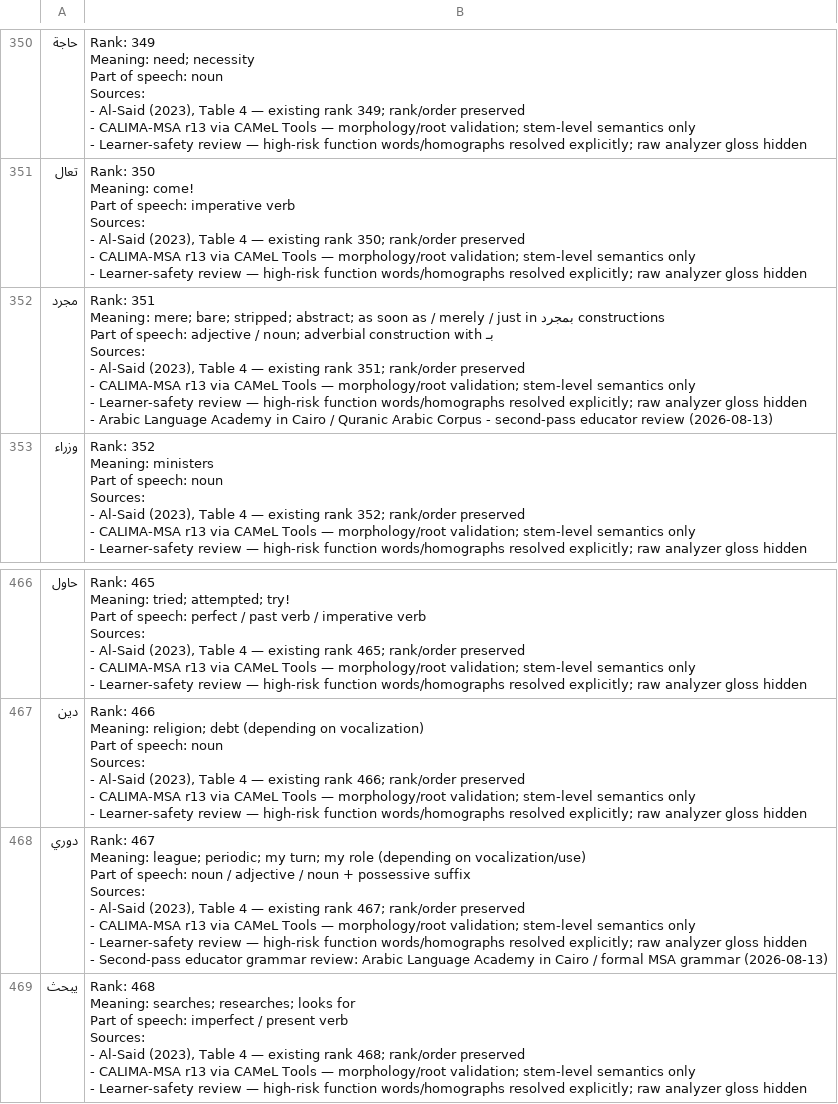
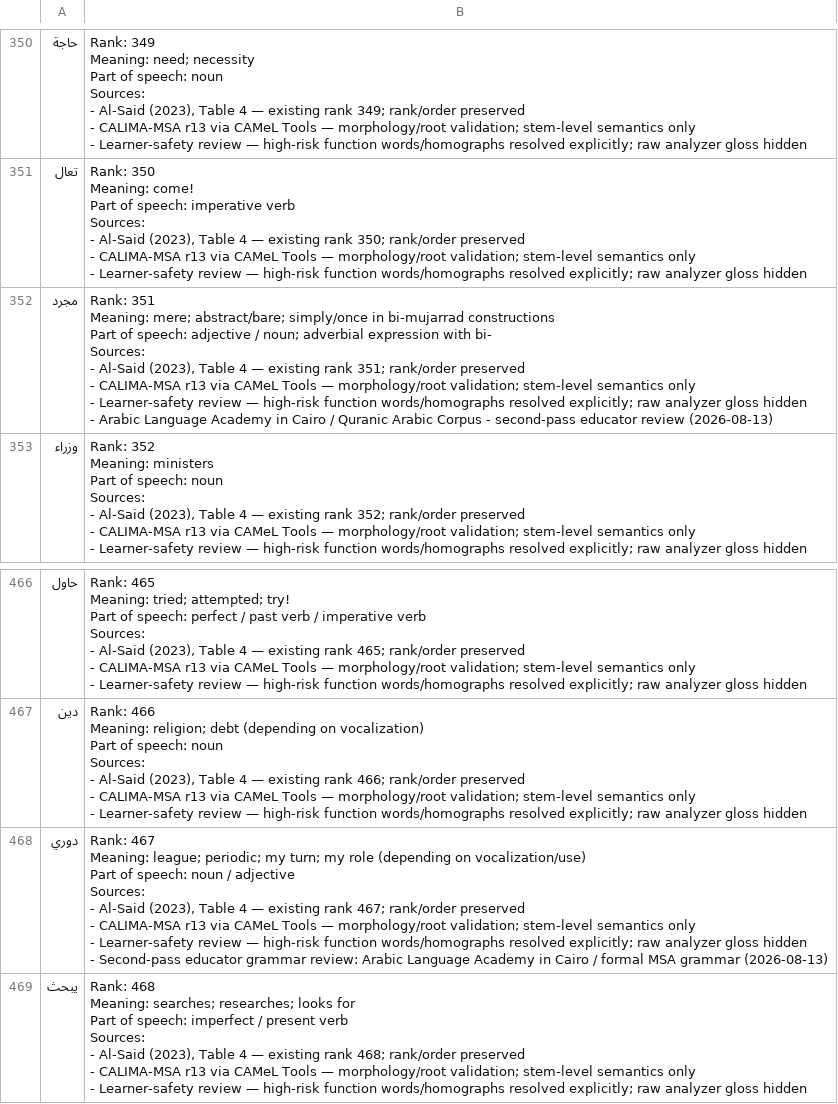
Before and after one commit to ualispublishing/learning, a CSV file: arabic_top1000.csv, drawn as a sheet; only a part is shown, gaps mark what is left out.

```diff
--- a/arabic_top1000.csv
+++ b/arabic_top1000.csv
@@ -3562,13 +3562,13 @@ Sources:
 - Learner-safety review — high-risk function words/homographs resolved explicitly; raw analyzer gloss hidden"
-مجرد,"Rank: 351
-
-Meaning: mere; bare; stripped; abstract; as soon as / merely / just in بمجرد constructions
-
-Part of speech: adjective / noun; adverbial construction with بـ
-
-Sources:
-- Al-Said (2023), Table 4 — existing rank 351; rank/order preserved
-- CALIMA-MSA r13 via CAMeL Tools — morphology/root validation; stem-level semantics only
-- Learner-safety review — high-risk function words/homographs resolved explicitly; raw analyzer gloss hidden
-- Arabic Language Academy in Cairo / Quranic Arabic Corpus - second-pass educator review (2026-08-13)"
+مجرد,"Rank: 351
+
+Meaning: mere; abstract/bare; simply/once in bi-mujarrad constructions
+
+Part of speech: adjective / noun; adverbial expression with bi-
+
+Sources:
+- Al-Said (2023), Table 4 — existing rank 351; rank/order preserved
+- CALIMA-MSA r13 via CAMeL Tools — morphology/root validation; stem-level semantics only
+- Learner-safety review — high-risk function words/homographs resolved explicitly; raw analyzer gloss hidden
+- Arabic Language Academy in Cairo / Quranic Arabic Corpus - second-pass educator review (2026-08-13)"
 وزراء,"Rank: 352
@@ -4737,13 +4737,13 @@ Sources:
 - Learner-safety review — high-risk function words/homographs resolved explicitly; raw analyzer gloss hidden"
-دوري,"Rank: 467
-
-Meaning: league; periodic; my turn; my role (depending on vocalization/use)
-
-Part of speech: noun / adjective / noun + possessive suffix
-
-Sources:
-- Al-Said (2023), Table 4 — existing rank 467; rank/order preserved
-- CALIMA-MSA r13 via CAMeL Tools — morphology/root validation; stem-level semantics only
-- Learner-safety review — high-risk function words/homographs resolved explicitly; raw analyzer gloss hidden
-- Second-pass educator grammar review: Arabic Language Academy in Cairo / formal MSA grammar (2026-08-13)"
+دوري,"Rank: 467
+
+Meaning: league; periodic; my turn; my role (depending on vocalization/use)
+
+Part of speech: noun / adjective
+
+Sources:
+- Al-Said (2023), Table 4 — existing rank 467; rank/order preserved
+- CALIMA-MSA r13 via CAMeL Tools — morphology/root validation; stem-level semantics only
+- Learner-safety review — high-risk function words/homographs resolved explicitly; raw analyzer gloss hidden
+- Second-pass educator grammar review: Arabic Language Academy in Cairo / formal MSA grammar (2026-08-13)"
 يبحث,"Rank: 468
```
Also changed, not shown: 6 other files.
